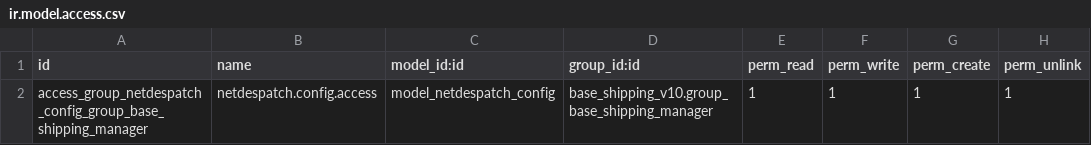
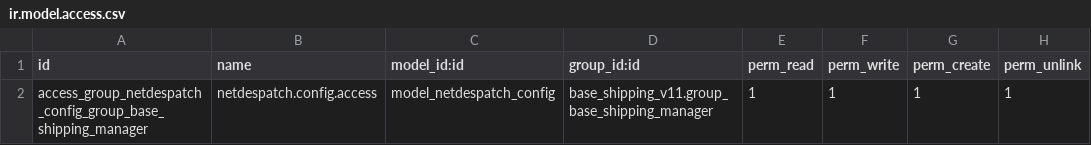
Before and after one commit to teckzilla/odoo11, a CSV file: netdespatch_connector/security/ir.model.access.csv, drawn as a sheet.

```diff
--- a/netdespatch_connector/security/ir.model.access.csv
+++ b/netdespatch_connector/security/ir.model.access.csv
@@ -1,2 +1,2 @@
 id,name,model_id:id,group_id:id,perm_read,perm_write,perm_create,perm_unlink
-access_group_netdespatch_config_group_base_shipping_manager,netdespatch.config.access,model_netdespatch_config,base_shipping_v10.group_base_shipping_manager,1,1,1,1
+access_group_netdespatch_config_group_base_shipping_manager,netdespatch.config.access,model_netdespatch_config,base_shipping_v11.group_base_shipping_manager,1,1,1,1
```
Also changed, not shown: 6 other files.
